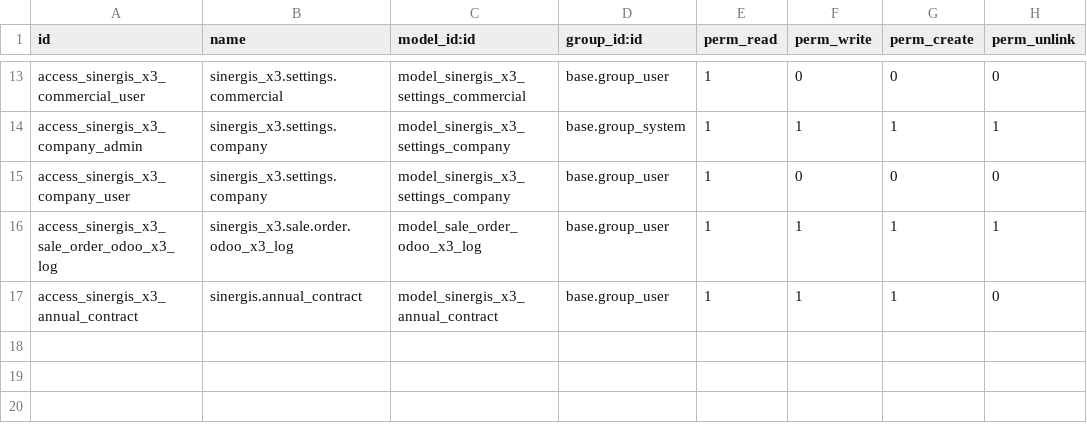
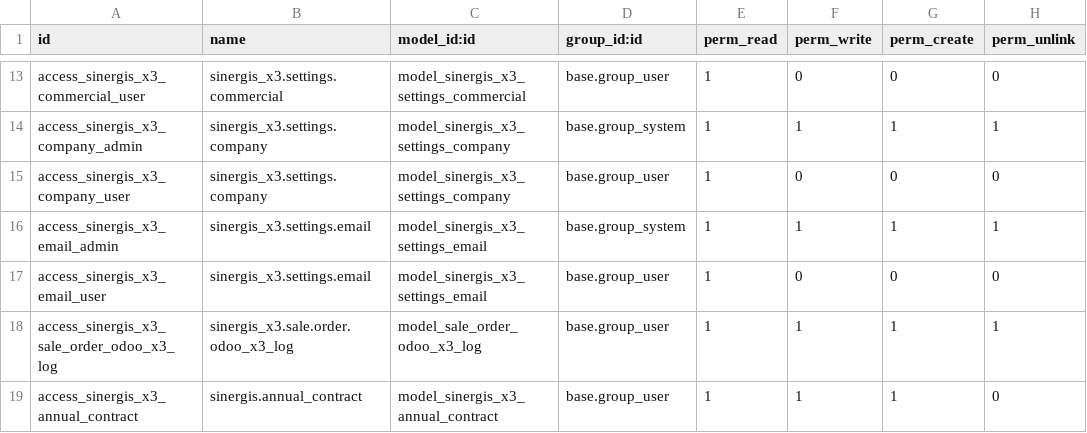
Before and after one commit to SINERGIS971/SINERGIS-INFORMATIQUE, a CSV file: sinergis_x3/security/ir.model.access.csv, drawn as a sheet; only a part is shown, gaps mark what is left out.

```diff
--- a/sinergis_x3/security/ir.model.access.csv
+++ b/sinergis_x3/security/ir.model.access.csv
@@ -15,2 +15,4 @@ access_sinergis_x3_company_admin,sinergis_x3.settings.company,model_sinergis_x3_
 access_sinergis_x3_company_user,sinergis_x3.settings.company,model_sinergis_x3_settings_company,base.group_user,1,0,0,0
+access_sinergis_x3_email_admin,sinergis_x3.settings.email,model_sinergis_x3_settings_email,base.group_system,1,1,1,1
+access_sinergis_x3_email_user,sinergis_x3.settings.email,model_sinergis_x3_settings_email,base.group_user,1,0,0,0
 access_sinergis_x3_sale_order_odoo_x3_log,sinergis_x3.sale.order.odoo_x3_log,model_sale_order_odoo_x3_log,base.group_user,1,1,1,1
```
Also changed, not shown: 21 other files.
